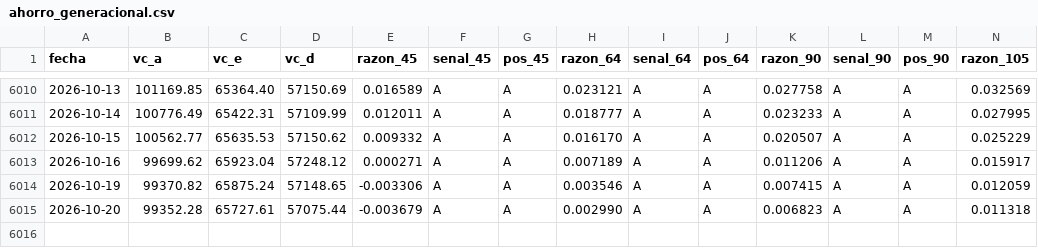
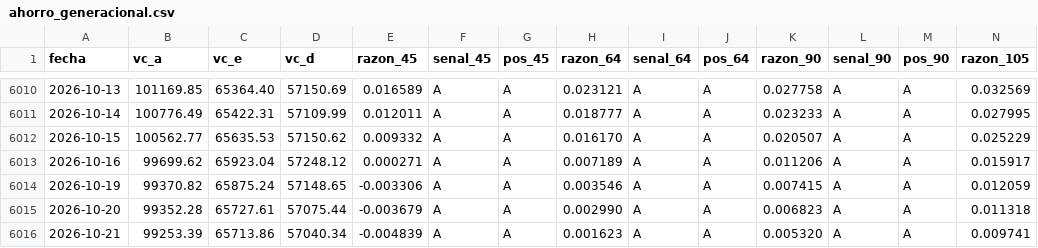
Before and after one commit to rodrigoaguirrediaz6644/alphadata-beta, a CSV file: registro/ahorro_generacional.csv, drawn as a sheet; only a part is shown, gaps mark what is left out; rows hold the shown columns only; the diff names each change by its address in the sheet, - before the commit and + after, or states it on an @@ line.

```diff
--- a/registro/ahorro_generacional.csv
+++ b/registro/ahorro_generacional.csv
+row 6016: 2026-10-21 | 99253.39 | 65713.86 | 57040.34 | -0.004839 | A | A | 0.001623 | A | A | 0.005320 | A | A | 0.009741
```
